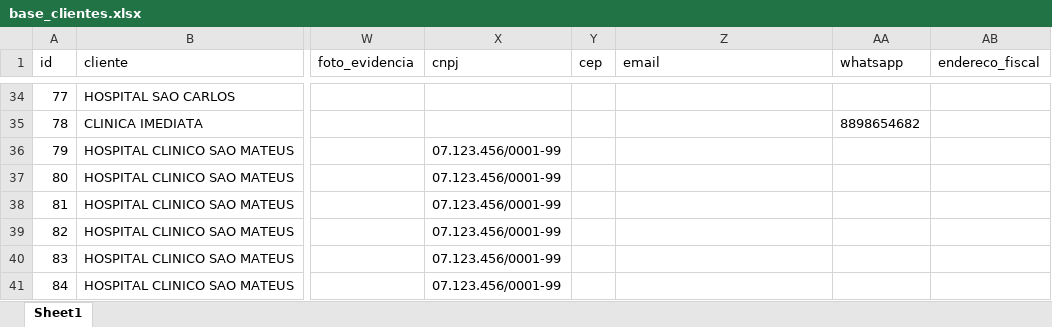
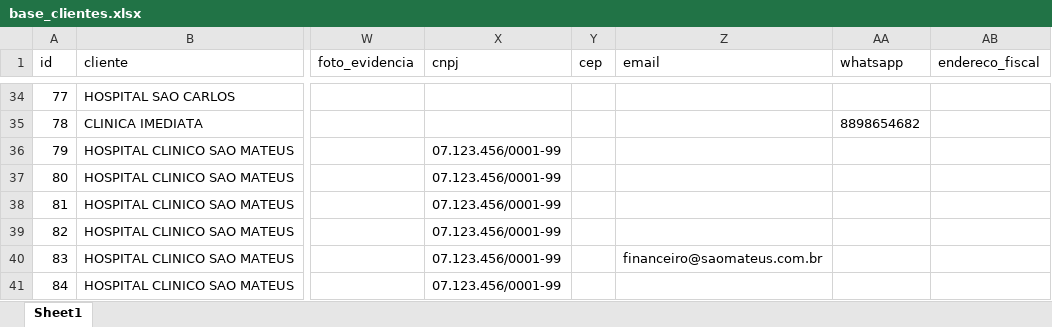
Before and after one commit to nettovitoriano-blip/emed-app, an Excel workbook: base_clientes.xlsx, sheet Sheet1, drawn as a sheet; only a part is shown, gaps mark what is left out; values as stored, in another font and other column widths than the file's, no borders; the diff names each change by its address in the sheet, - before the commit and + after, or states it on an @@ line.

Commit message:
fix(dados): consolidar restauracao da base operacional limpa de clientes e OSs

```diff
--- a/base_clientes.xlsx (sheet Sheet1)
+++ b/base_clientes.xlsx (sheet Sheet1)
-Z40 (email): (empty)
+Z40 (email): financeiro@saomateus.com.br
```
Also changed, not shown: 2 other files.
